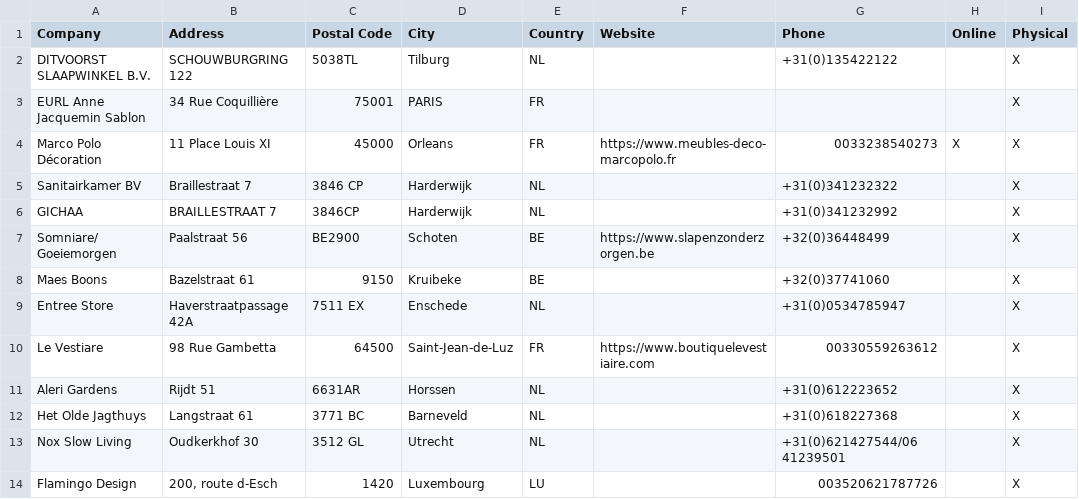
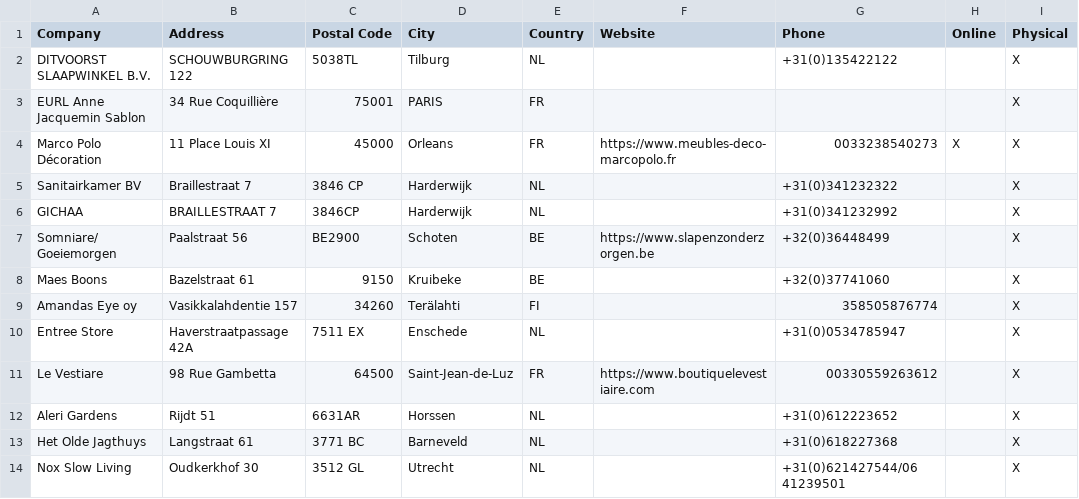
Before and after one commit to NicoBang/nordal-store-locator, a CSV file: stores.csv, drawn as a sheet; only a part is shown; the shorter side is filled out with more unchanged rows; the diff names each change by its address in the sheet, - before the commit and + after, or states it on an @@ line.

```diff
--- a/stores.csv
+++ b/stores.csv
+row 9: Amandas Eye oy | Vasikkalahdentie 157 | 34260 | Terälahti | FI |  | 358505876774 |  | X
```
Also changed, not shown: 2 other files.
